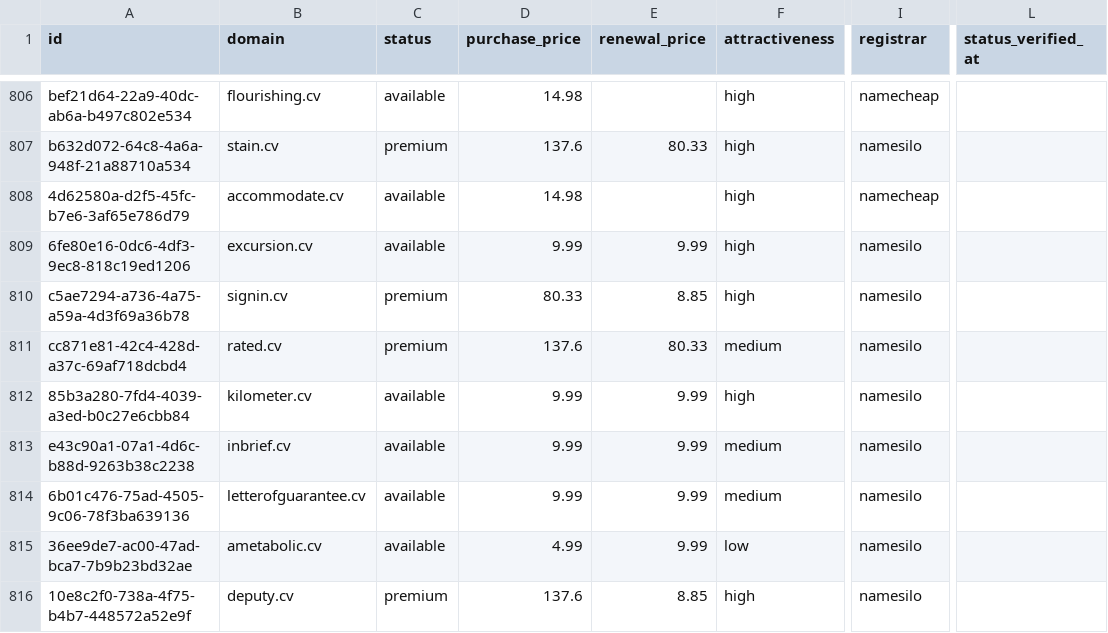
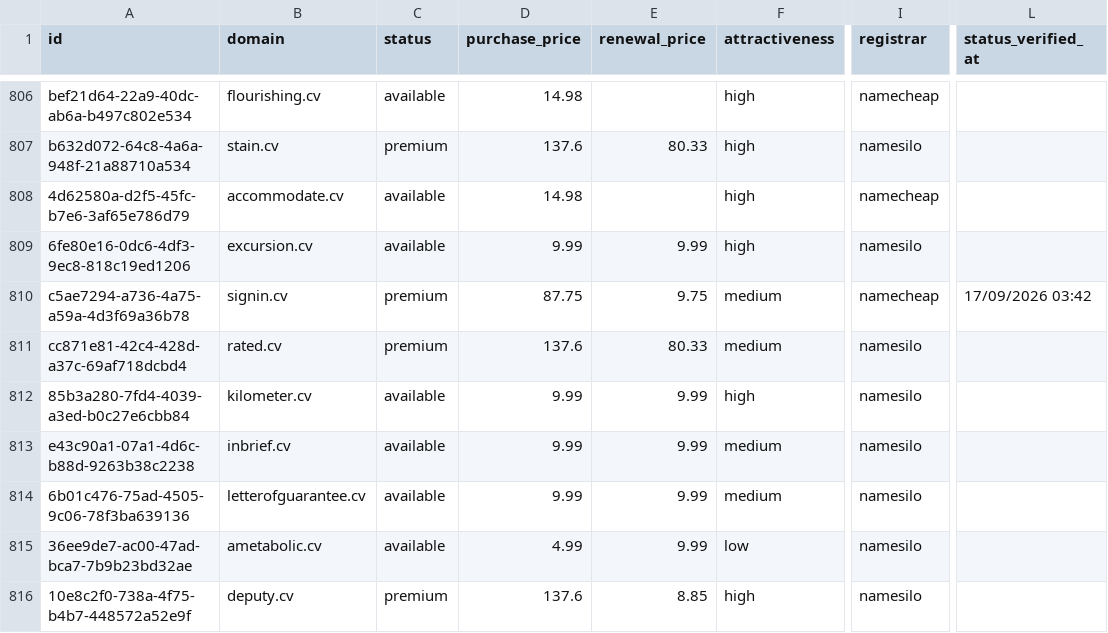
Before and after one commit to UniqueDomains/cv-oneword-domains, a CSV file: cv.csv, drawn as a sheet; only a part is shown, gaps mark what is left out; the diff names each change by its address in the sheet, - before the commit and + after, or states it on an @@ line.

Commit message:
Domains update

```diff
--- a/cv.csv
+++ b/cv.csv
-D810 (purchase_price): 80.33
+D810 (purchase_price): 87.75
-E810 (renewal_price): 8.85
+E810 (renewal_price): 9.75
-F810 (attractiveness): high
+F810 (attractiveness): medium
-I810 (registrar): namesilo
+I810 (registrar): namecheap
-L810 (status_verified_at): (empty)
+L810 (status_verified_at): 17/09/2026 03:42
```
Also changed, not shown: 4 other files.
